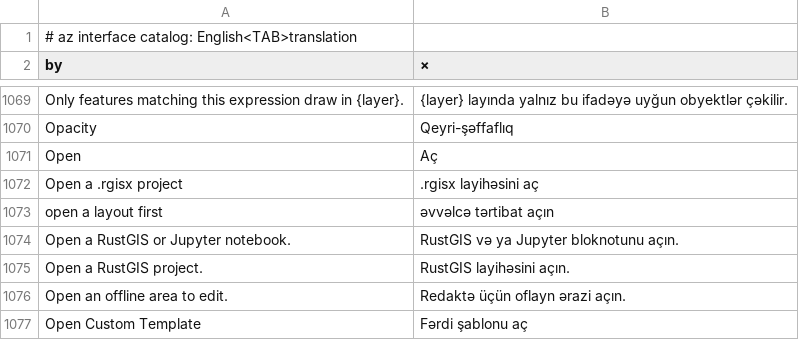
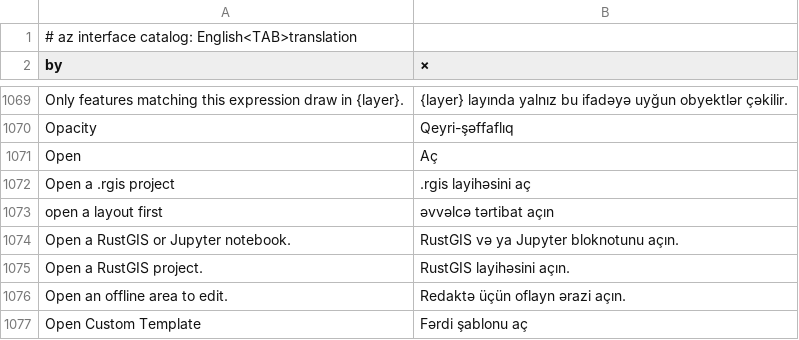
Before and after one commit to A-talebifard/RustGIS, a TSV file: crates/ui-egui/src/i18n/az.tsv, drawn as a sheet; only a part is shown, gaps mark what is left out.

Commit message:
Projects save as .rgis; .rgisx files still open (#59)
* Projects save as .rgis; .rgisx files still open

Every other RustGIS file type is .rgis<kind> with no trailing x, so the
project extension now matches. Older .rgisx projects keep opening everywhere.

* Address Claude review feedback

- is_project_file no longer allocates per extension: the Catalog pane calls it
  for every row each frame.

```diff
--- a/crates/ui-egui/src/i18n/az.tsv
+++ b/crates/ui-egui/src/i18n/az.tsv
@@ -1071,3 +1071,3 @@ Opacity	Qeyri-şəffaflıq
 Open	Aç
-Open a .rgisx project	.rgisx layihəsini aç
+Open a .rgis project	.rgis layihəsini aç
 open a layout first	əvvəlcə tərtibat açın
```
Also changed, not shown: crates/ui-egui/src/i18n/de.tsv, crates/ui-egui/src/i18n/es.tsv, 30 other files.
